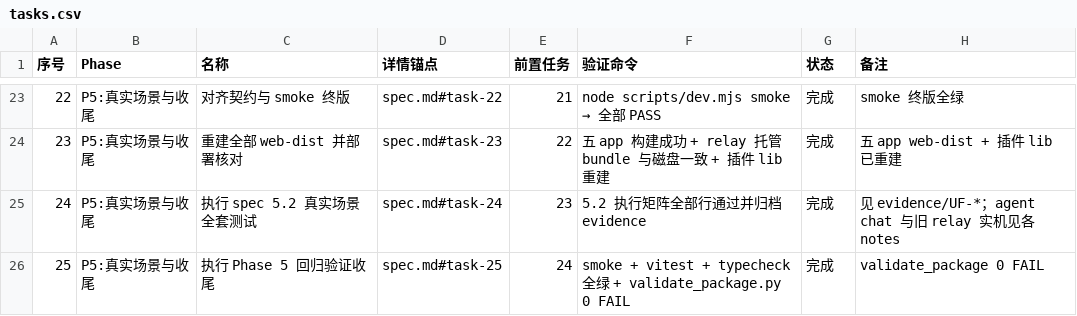
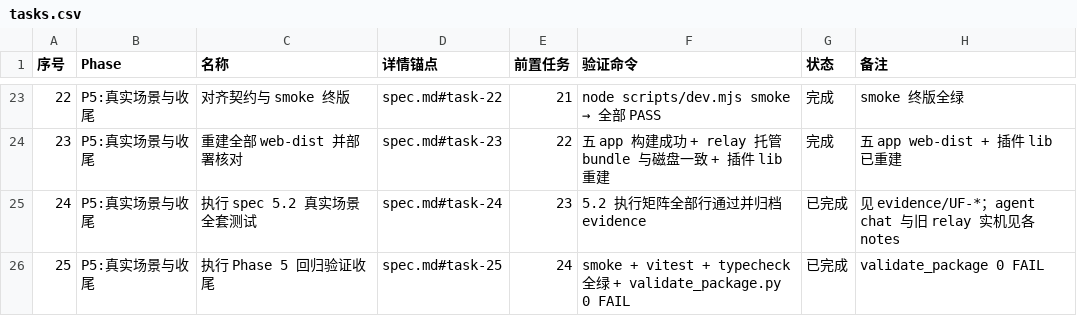
Before and after one commit to Nothing1024/dsh-genoffice, a CSV file: docs/genoffice-control-ux/tasks.csv, drawn as a sheet; only a part is shown, gaps mark what is left out.

Commit message:
fix(genoffice): file-tab Back, preview timeout, and control-ux evidence
Wire GenOfficeFileTab onBack to closeTab, use the spec dirty-leave
confirm, and give pdf/sheets 30s to register. Archive the 5.2 rerun
including chat pdf_open.

```diff
--- a/docs/genoffice-control-ux/tasks.csv
+++ b/docs/genoffice-control-ux/tasks.csv
@@ -24,3 +24,3 @@
 23,P5:真实场景与收尾,重建全部 web-dist 并部署核对,spec.md#task-23,22,五 app 构建成功 + relay 托管 bundle 与磁盘一致 + 插件 lib 重建,完成,五 app web-dist + 插件 lib 已重建
-24,P5:真实场景与收尾,执行 spec 5.2 真实场景全套测试,spec.md#task-24,23,5.2 执行矩阵全部行通过并归档 evidence,完成,见 evidence/UF-*；agent chat 与旧 relay 实机见各 notes
-25,P5:真实场景与收尾,执行 Phase 5 回归验证收尾,spec.md#task-25,24,smoke + vitest + typecheck 全绿 + validate_package.py 0 FAIL,完成,validate_package 0 FAIL
+24,P5:真实场景与收尾,执行 spec 5.2 真实场景全套测试,spec.md#task-24,23,5.2 执行矩阵全部行通过并归档 evidence,已完成,见 evidence/UF-*；agent chat 与旧 relay 实机见各 notes
+25,P5:真实场景与收尾,执行 Phase 5 回归验证收尾,spec.md#task-25,24,smoke + vitest + typecheck 全绿 + validate_package.py 0 FAIL,已完成,validate_package 0 FAIL
```
Also changed, not shown: 37 other files.
